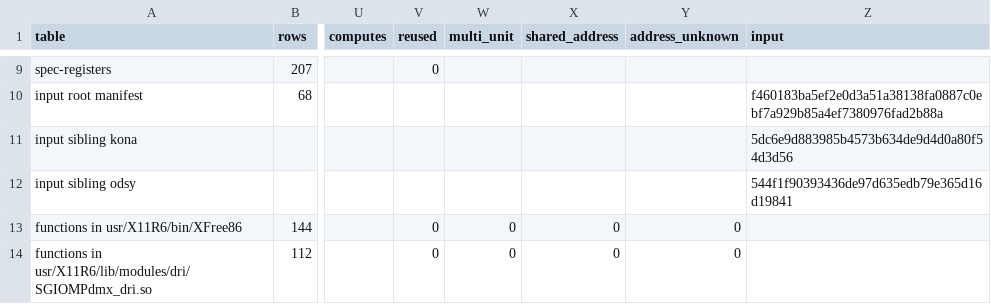
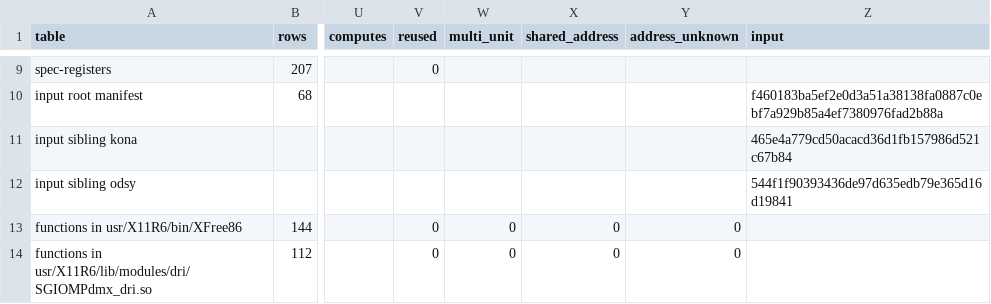
Before and after one commit to jamesbraid/voyager, a TSV file: evidence/inventory/summary.tsv, drawn as a sheet; only a part is shown, gaps mark what is left out; the diff names each change by its address in the sheet, - before the commit and + after, or states it on an @@ line.

Commit message:
inventory: regenerate after the retools update
The kona input recorded in the summary and the coverage map now matches the commit pinned in tools/config/inventory-siblings.json (465e4a7). The tables and every coverage total are unchanged.

```diff
--- a/evidence/inventory/summary.tsv
+++ b/evidence/inventory/summary.tsv
-Z11 (input): 5dc6e9d883985b4573b634de9d4d0a80f54d3d56
+Z11 (input): 465e4a779cd50acacd36d1fb157986d521c67b84
```
Also changed, not shown: 1 other file.
